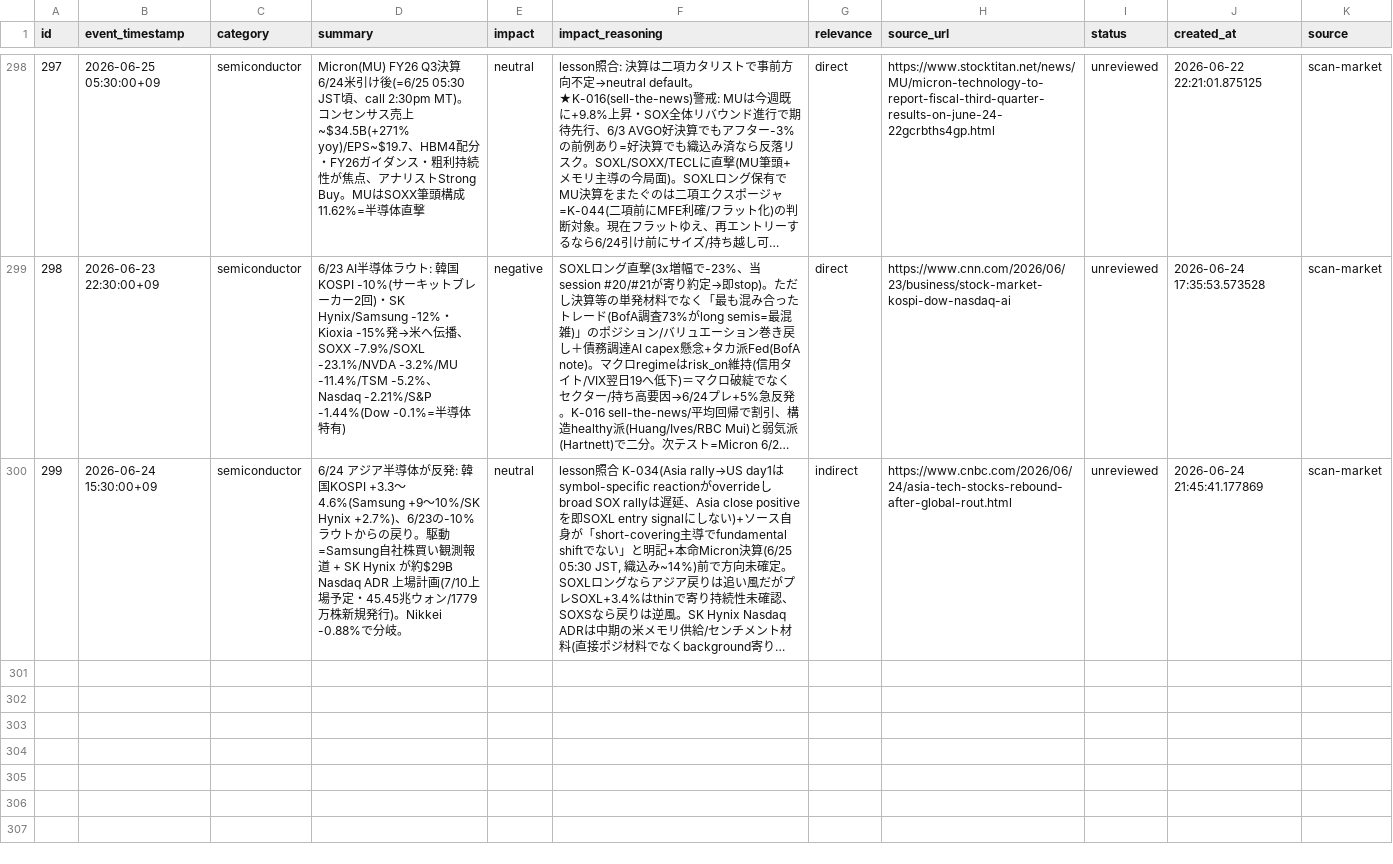
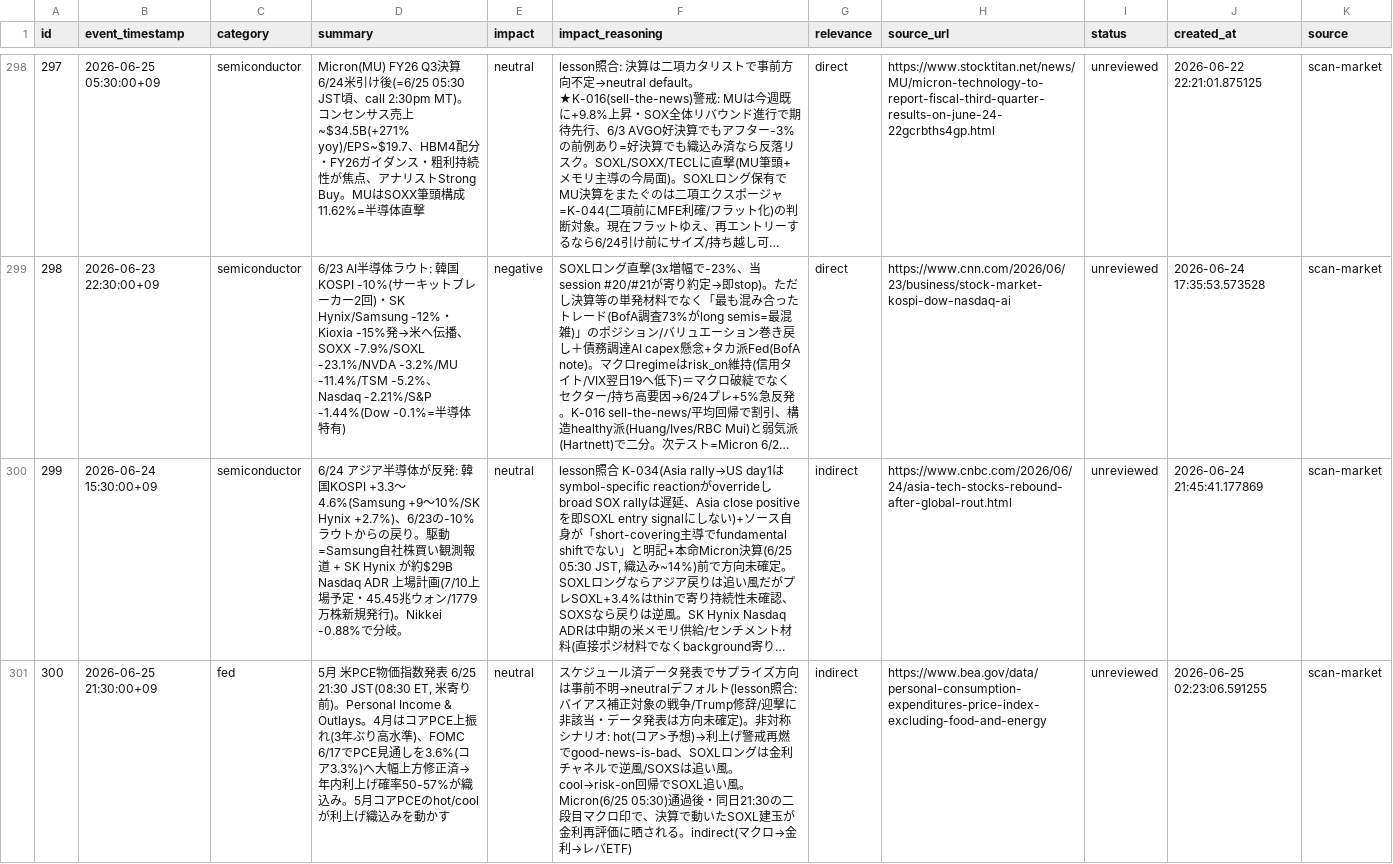
Before and after one commit to ksyunnnn/Master-Sensei, a CSV file: data/db_export/events.csv, drawn as a sheet; only a part is shown, gaps mark what is left out; long unchanged cells end in …; the diff names each change by its address in the sheet, - before the commit and + after, or states it on an @@ line.

```diff
--- a/data/db_export/events.csv
+++ b/data/db_export/events.csv
+row 301: 300 | 2026-06-25 21:30:00+09 | fed | 5月 米PCE物価指数発表 6/25 21:30 JST(08:30 ET, 米寄り前)。Personal Income & Outlays。4月はコアPCE上振れ(3年ぶり高水準)、FOMC 6/17でPCE見通しを3.6%(コア3.3%)へ大幅上方修正済→年内利上げ確率50-57%が織込み。5月コアPCEのhot/coolが利上げ織込みを動かす | neutral | スケジュール済データ発表でサプライズ方向は事前不明→neutralデフォルト(lesson照合: バイアス補正対象の戦争/Trump修辞/迎撃に非該当・データ発表は方向未確定)。非対称シナリオ: hot(コア>予想)→利上げ警戒再燃でgood-news-is-bad、SOXLロングは金利チャネルで逆風/SOXSは追い風。cool→risk-on回帰でSOXL追い風。Micron(6/25 05:30)通過後・同日21:30の二段目マクロ印で、決算で動いたSOXL建玉が金利再評価に晒される。indirect(マクロ→金利→レバETF) | indirect | https://www.bea.gov/data/personal-consumption-expenditures-price-index-excluding-food-and-energy | unreviewed | 2026-06-25 02:23:06.591255 | scan-market
```
Also changed, not shown: data/db_export/skill_executions.csv, 1 other file.
